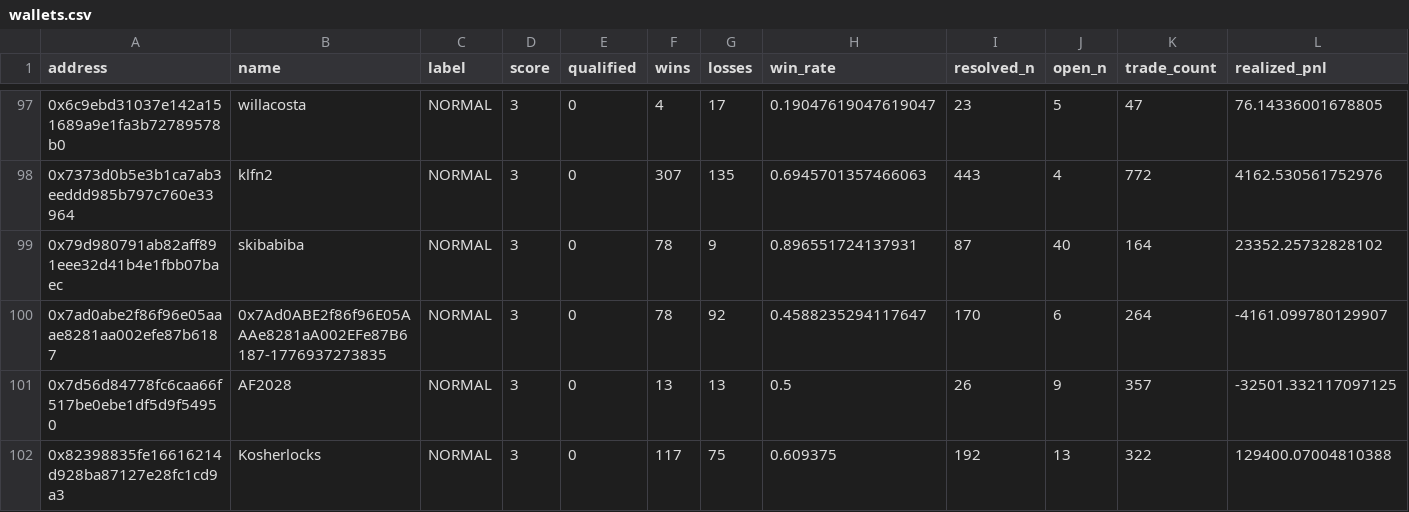
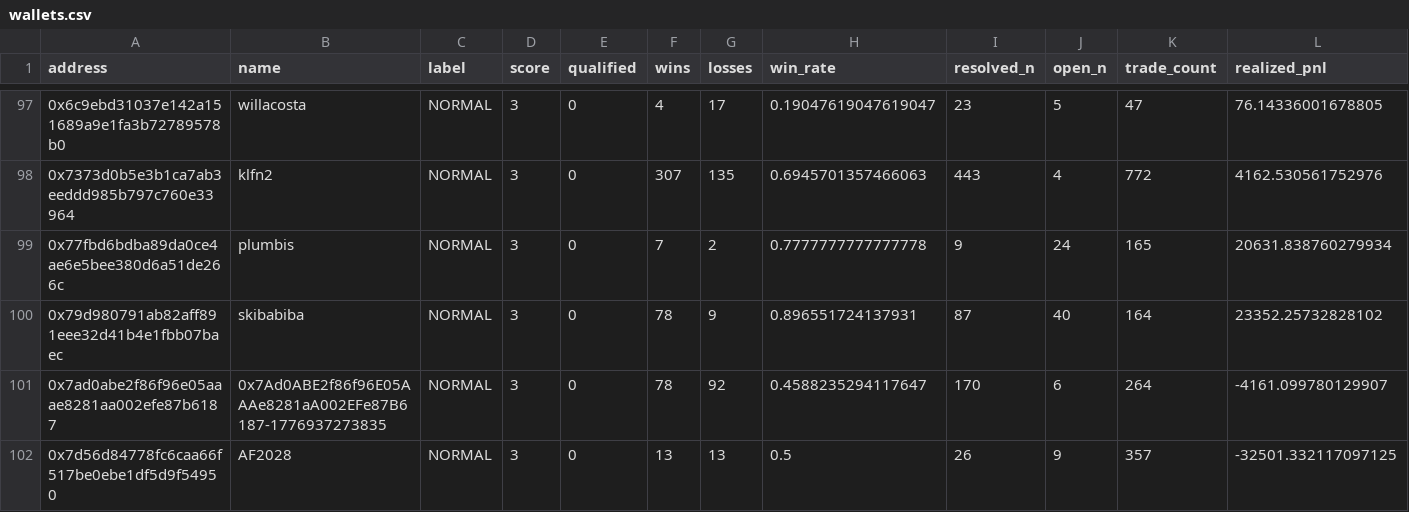
Before and after one commit to sophie-nguyenthuthuy/polycopy, a CSV file: data/wallets.csv, drawn as a sheet; only a part is shown, gaps mark what is left out; the shorter side is filled out with more unchanged rows; rows hold the shown columns only; the diff names each change by its address in the sheet, - before the commit and + after, or states it on an @@ line.

```diff
--- a/data/wallets.csv
+++ b/data/wallets.csv
+row 99: 0x77fbd6bdba89da0ce4ae6e5bee380d6a51de266c | plumbis | NORMAL | 3 | 0 | 7 | 2 | 0.7777777777777778 | 9 | 24 | 165 | 20631.838760279934
```
Also changed, not shown: data/fills.csv, 2 other files.
